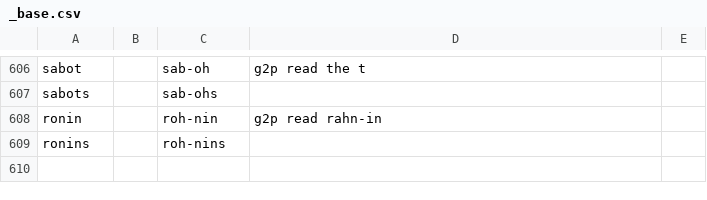
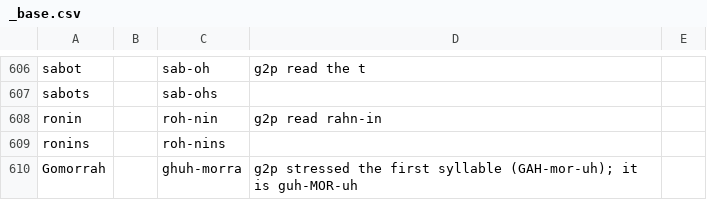
Before and after one commit to jrobrien/webnovel-audio, a CSV file: data/lexicons/_base.csv, drawn as a sheet; only a part is shown, gaps mark what is left out.

```diff
--- a/data/lexicons/_base.csv
+++ b/data/lexicons/_base.csv
@@ -609 +609,2 @@ ronin,,roh-nin,g2p read rahn-in
 ronins,,roh-nins,
+Gomorrah,,ghuh-morra,g2p stressed the first syllable (GAH-mor-uh); it is guh-MOR-uh
```
